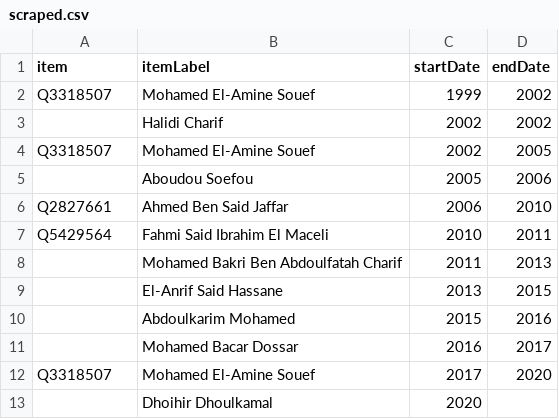
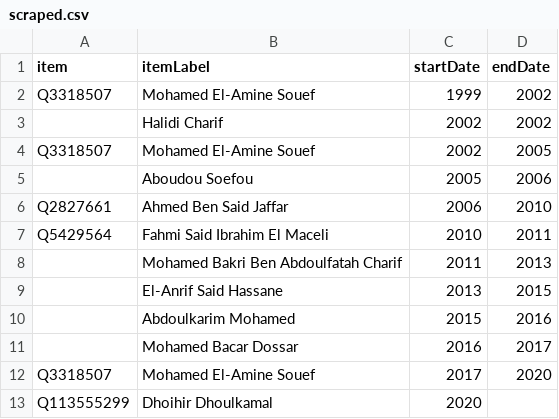
Before and after one commit to every-politician-scrapers/comoros, a CSV file: sources/wpoffice/foreign-minister/scraped.csv, drawn as a sheet.

Commit message:
Compare external sources to Wikidata

```diff
--- a/sources/wpoffice/foreign-minister/scraped.csv
+++ b/sources/wpoffice/foreign-minister/scraped.csv
@@ -12,2 +12,2 @@ Q5429564,Fahmi Said Ibrahim El Maceli,2010,2011
 Q3318507,Mohamed El-Amine Souef,2017,2020
-,Dhoihir Dhoulkamal,2020,
+Q113555299,Dhoihir Dhoulkamal,2020,
```
Also changed, not shown: 1 other file.
